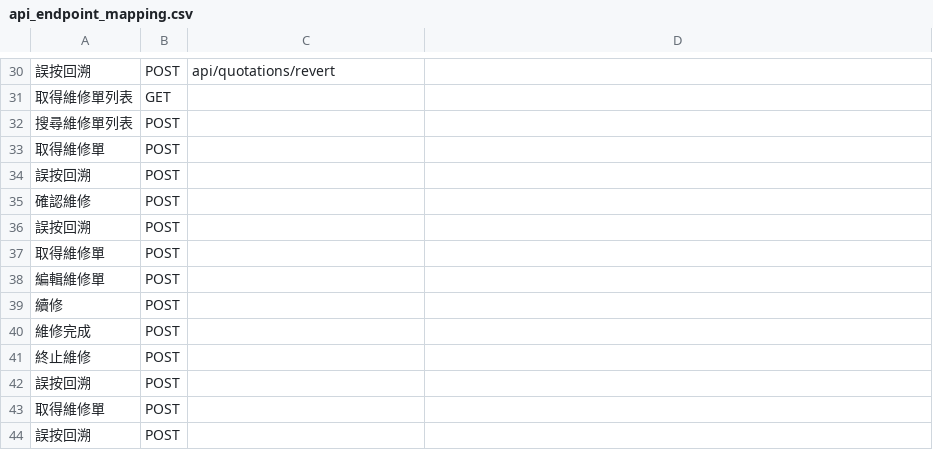
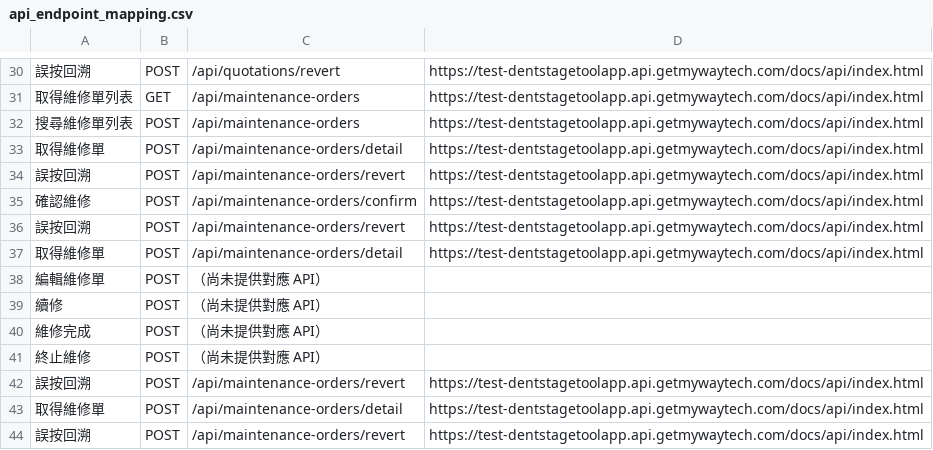
Before and after one commit to mywaytech168/DentstageToolApp_Backend, a CSV file: docs/api_endpoint_mapping.csv, drawn as a sheet; only a part is shown, gaps mark what is left out; the diff covers the shown part only.

```diff
--- a/docs/api_endpoint_mapping.csv
+++ b/docs/api_endpoint_mapping.csv
@@ -30,15 +30,15 @@
-誤按回溯,POST,api/quotations/revert,
-取得維修單列表,GET,,
-搜尋維修單列表,POST,,
-取得維修單,POST,,
-誤按回溯,POST,,
-確認維修,POST,,
-誤按回溯,POST,,
-取得維修單,POST,,
-編輯維修單,POST,,
-續修,POST,,
-維修完成,POST,,
-終止維修,POST,,
-誤按回溯,POST,,
-取得維修單,POST,,
-誤按回溯,POST,,
+誤按回溯,POST,/api/quotations/revert,https://test-dentstagetoolapp.api.getmywaytech.com/docs/api/index.html
+取得維修單列表,GET,/api/maintenance-orders,https://test-dentstagetoolapp.api.getmywaytech.com/docs/api/index.html
+搜尋維修單列表,POST,/api/maintenance-orders,https://test-dentstagetoolapp.api.getmywaytech.com/docs/api/index.html
+取得維修單,POST,/api/maintenance-orders/detail,https://test-dentstagetoolapp.api.getmywaytech.com/docs/api/index.html
+誤按回溯,POST,/api/maintenance-orders/revert,https://test-dentstagetoolapp.api.getmywaytech.com/docs/api/index.html
+確認維修,POST,/api/maintenance-orders/confirm,https://test-dentstagetoolapp.api.getmywaytech.com/docs/api/index.html
+誤按回溯,POST,/api/maintenance-orders/revert,https://test-dentstagetoolapp.api.getmywaytech.com/docs/api/index.html
+取得維修單,POST,/api/maintenance-orders/detail,https://test-dentstagetoolapp.api.getmywaytech.com/docs/api/index.html
+編輯維修單,POST,（尚未提供對應 API）,
+續修,POST,（尚未提供對應 API）,
+維修完成,POST,（尚未提供對應 API）,
+終止維修,POST,（尚未提供對應 API）,
+誤按回溯,POST,/api/maintenance-orders/revert,https://test-dentstagetoolapp.api.getmywaytech.com/docs/api/index.html
+取得維修單,POST,/api/maintenance-orders/detail,https://test-dentstagetoolapp.api.getmywaytech.com/docs/api/index.html
+誤按回溯,POST,/api/maintenance-orders/revert,https://test-dentstagetoolapp.api.getmywaytech.com/docs/api/index.html
```
Also changed, not shown: 30 edited cells elsewhere in this file.
